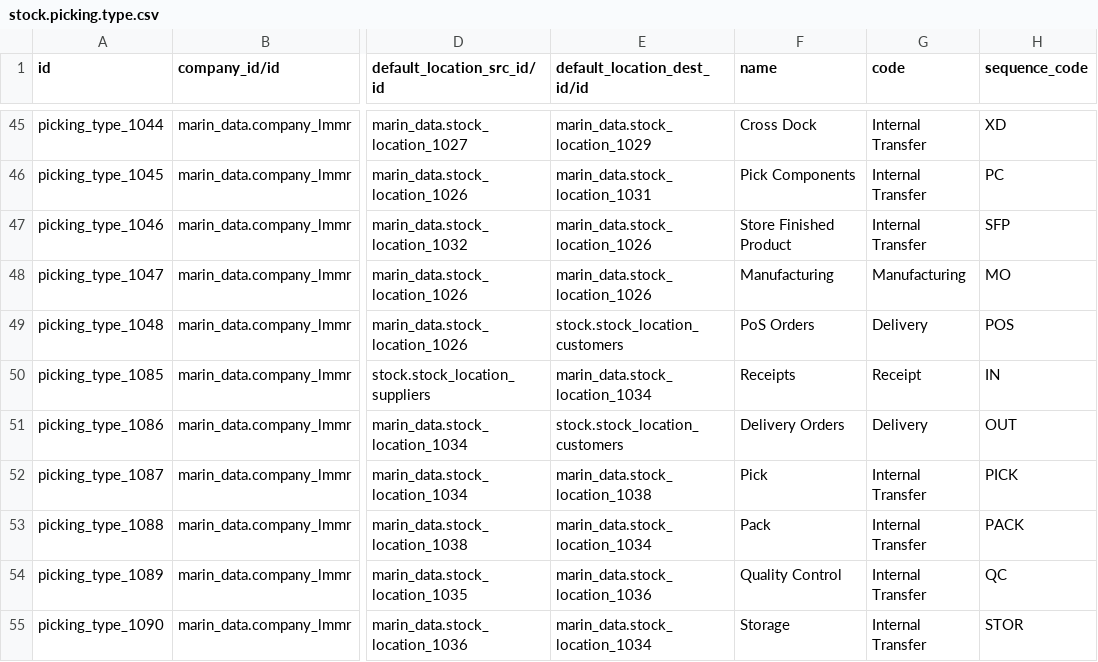
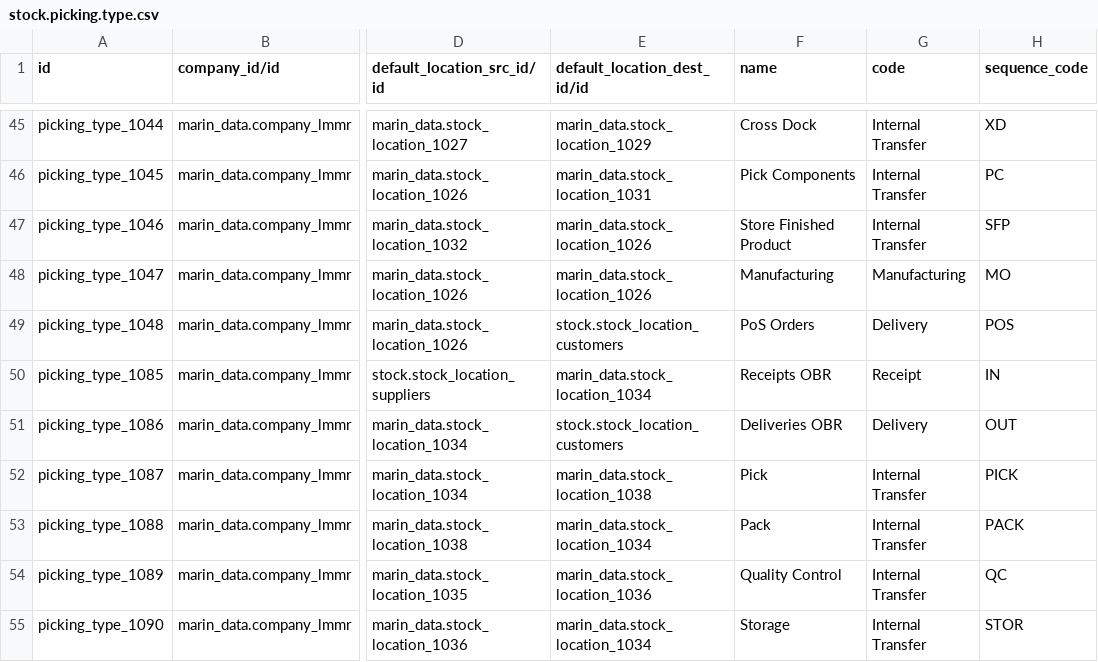
Before and after one commit to robertoCabreraAgro/addons_custom, a CSV file: marin_data/data/stock.picking.type.csv, drawn as a sheet; only a part is shown, gaps mark what is left out; the diff covers the shown part only; the diff names each change by its address in the sheet, - before the commit and + after, or states it on an @@ line.

```diff
--- a/marin_data/data/stock.picking.type.csv
+++ b/marin_data/data/stock.picking.type.csv
-F50 (name): Receipts
+F50 (name): Receipts OBR
-F51 (name): Delivery Orders
+F51 (name): Deliveries OBR
```
Also changed, not shown: 39 edited cells elsewhere in this file, 1 other file.
